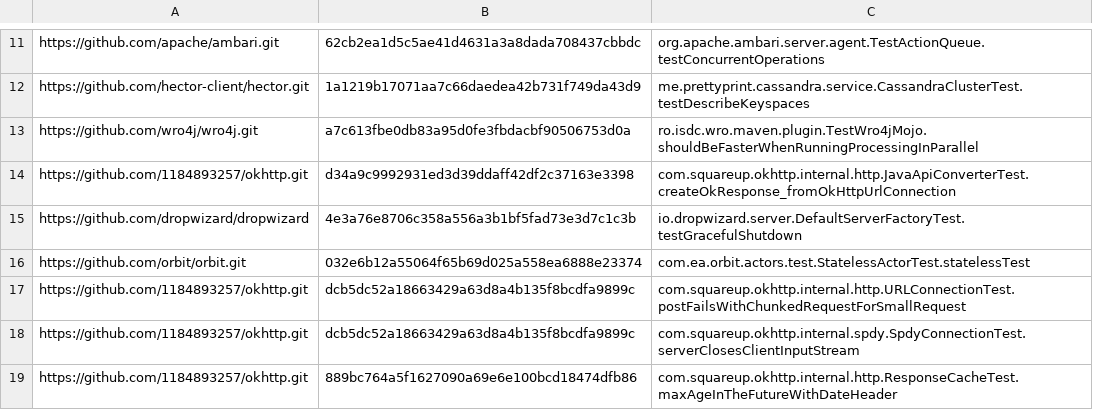
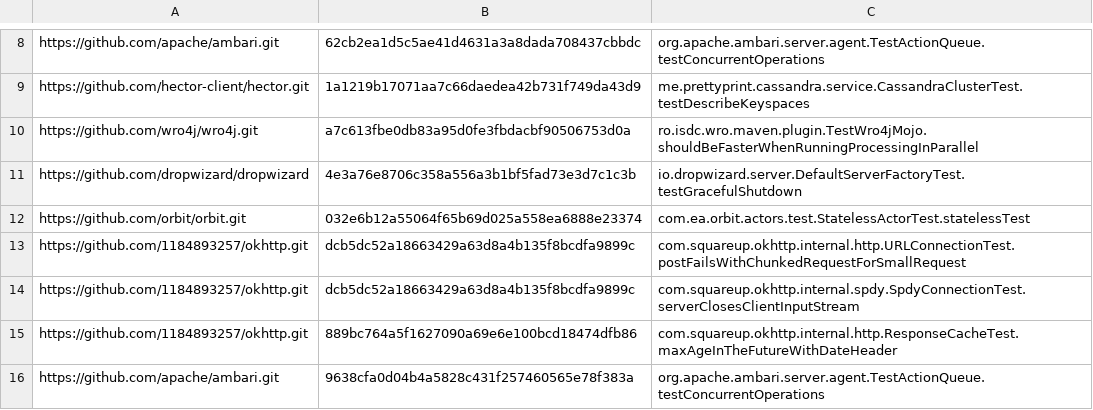
Before and after one commit to valeriapontillo/tesiMagistrale, a CSV file: dataset2.csv, drawn as a sheet; only a part is shown, gaps mark what is left out; the shorter side is filled out with more unchanged rows; the diff covers the shown part only; the diff names each change by its address in the sheet, - before the commit and + after, or states it on an @@ line.

```diff
--- a/dataset2.csv
+++ b/dataset2.csv
-row 14: https://github.com/1184893257/okhttp.git | d34a9c9992931ed3d39ddaff42df2c37163e3398 | com.squareup.okhttp.internal.http.JavaApiConverterTest.createOkResponse_fromOkHttpUrlConnection
```
Also changed, not shown: 14 removed rows elsewhere in this file, 1 other file.
